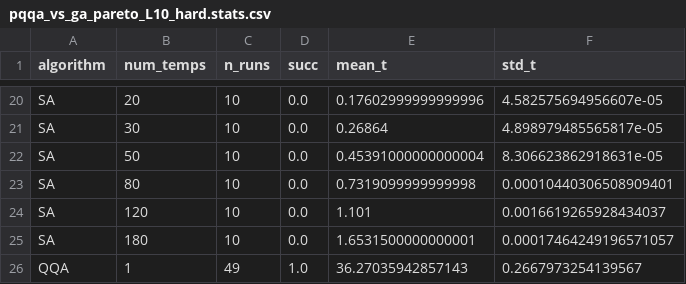
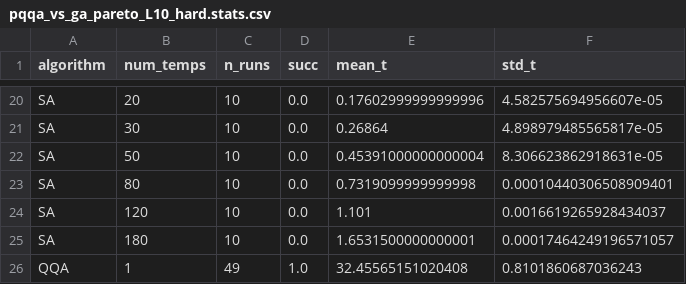
Before and after one commit to Yuma-Ichikawa/MLMC_optimization, a CSV file: Reproduction/figures/pqqa_vs_ga_pareto_L10_hard.stats.csv, drawn as a sheet; only a part is shown, gaps mark what is left out.

```diff
--- a/Reproduction/figures/pqqa_vs_ga_pareto_L10_hard.stats.csv
+++ b/Reproduction/figures/pqqa_vs_ga_pareto_L10_hard.stats.csv
@@ -25,2 +25,2 @@ SA,120,10,0.0,1.101,0.0016619265928434037
 SA,180,10,0.0,1.6531500000000001,0.00017464249196571057
-QQA,1,49,1.0,36.27035942857143,0.2667973254139567
+QQA,1,49,1.0,32.45565151020408,0.8101860687036243
```
Also changed, not shown: 11 other files.
